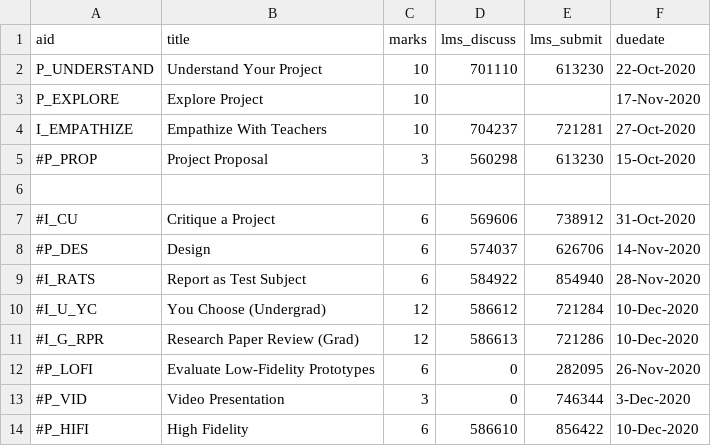
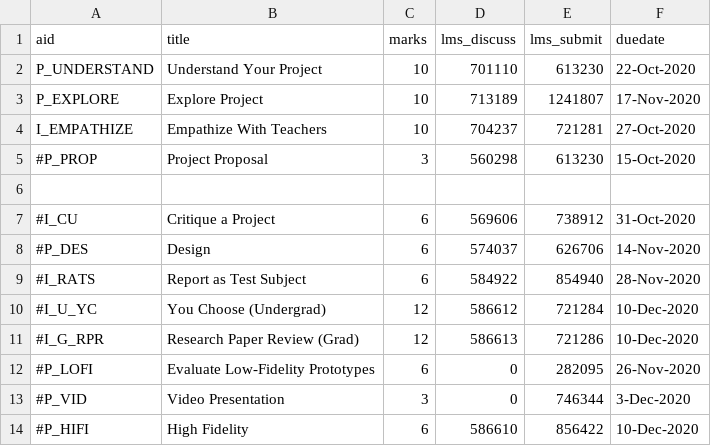
Before and after one commit to dhhepting/dhhepting.github.io, a CSV file: _data/teaching/CS-428_828/202030/assignments.csv, drawn as a sheet.

```diff
--- a/_data/teaching/CS-428_828/202030/assignments.csv
+++ b/_data/teaching/CS-428_828/202030/assignments.csv
@@ -2,3 +2,3 @@ aid,title,marks,lms_discuss,lms_submit,duedate
 P_UNDERSTAND,"Understand Your Project",10,701110,613230,22-Oct-2020
-P_EXPLORE,"Explore Project",10,,,17-Nov-2020
+P_EXPLORE,"Explore Project",10,713189,1241807,17-Nov-2020
 I_EMPATHIZE,"Empathize With Teachers",10,704237,721281,27-Oct-2020
```
Also changed, not shown: 16 other files.
